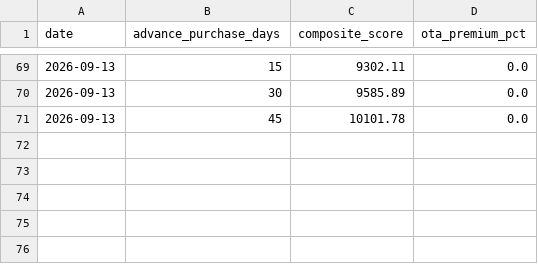
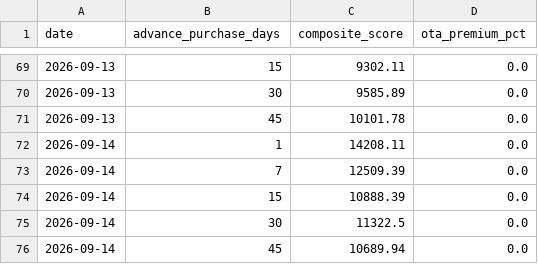
Before and after one commit to Rishavroy-2006/Udaan-Metrics, a CSV file: udaan_data/index/udaan_composite_index.csv, drawn as a sheet; only a part is shown, gaps mark what is left out; the diff names each change by its address in the sheet, - before the commit and + after, or states it on an @@ line.

Commit message:
Automated CPI Scrape & Index: 2026-09-13 22:16 UTC

```diff
--- a/udaan_data/index/udaan_composite_index.csv
+++ b/udaan_data/index/udaan_composite_index.csv
+row 72: 2026-09-14 | 1 | 14208.11 | 0.0
+row 73: 2026-09-14 | 7 | 12509.39 | 0.0
+row 74: 2026-09-14 | 15 | 10888.39 | 0.0
+row 75: 2026-09-14 | 30 | 11322.5 | 0.0
+row 76: 2026-09-14 | 45 | 10689.94 | 0.0
```
Also changed, not shown: 7 other files.
